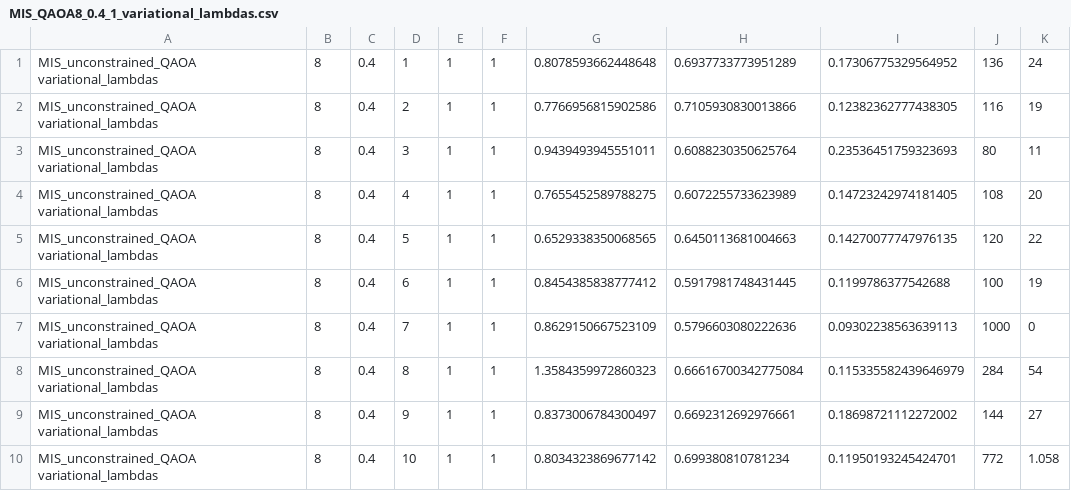
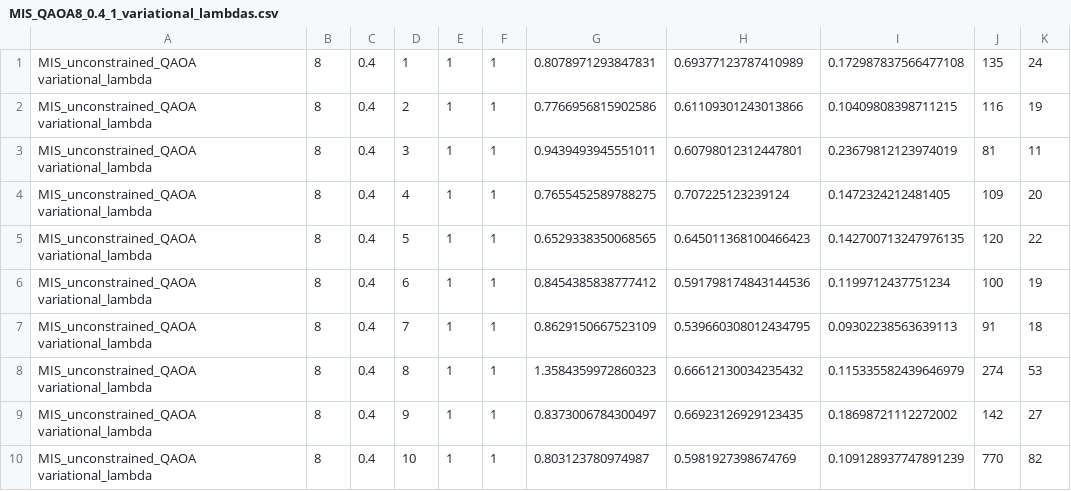
Before and after one commit to Sp1k3e/MA-QAOA-with-star-graph-operator, a CSV file: results/MIS/QAOA/variational_lambdas/MIS_QAOA8_0.4_1_variational_lambdas.csv, drawn as a sheet.

```diff
--- a/results/MIS/QAOA/variational_lambdas/MIS_QAOA8_0.4_1_variational_lambdas.csv
+++ b/results/MIS/QAOA/variational_lambdas/MIS_QAOA8_0.4_1_variational_lambdas.csv
@@ -1,10 +1,10 @@
-MIS_unconstrained_QAOA variational_lambdas, 8, 0.4, 1, 1, 1, 0.8078593662448648, 0.6937733773951289, 0.17306775329564952, 136, 24
-MIS_unconstrained_QAOA variational_lambdas, 8, 0.4, 2, 1, 1, 0.7766956815902586, 0.7105930830013866, 0.12382362777438305, 116, 19
-MIS_unconstrained_QAOA variational_lambdas, 8, 0.4, 3, 1, 1, 0.9439493945551011, 0.6088230350625764, 0.23536451759323693, 80, 11
-MIS_unconstrained_QAOA variational_lambdas, 8, 0.4, 4, 1, 1, 0.7655452589788275, 0.6072255733623989, 0.14723242974181405, 108, 20
-MIS_unconstrained_QAOA variational_lambdas, 8, 0.4, 5, 1, 1, 0.6529338350068565, 0.6450113681004663, 0.14270077747976135, 120, 22
-MIS_unconstrained_QAOA variational_lambdas, 8, 0.4, 6, 1, 1, 0.8454385838777412, 0.5917981748431445, 0.1199786377542688, 100, 19
-MIS_unconstrained_QAOA variational_lambdas, 8, 0.4, 7, 1, 1, 0.8629150667523109, 0.5796603080222636, 0.09302238563639113, 1000, 0
-MIS_unconstrained_QAOA variational_lambdas, 8, 0.4, 8, 1, 1, 1.3584359972860323, 0.66616700342775084, 0.115335582439646979, 284, 54
-MIS_unconstrained_QAOA variational_lambdas, 8, 0.4, 9, 1, 1, 0.8373006784300497, 0.6692312692976661, 0.18698721112272002, 144, 27
-MIS_unconstrained_QAOA variational_lambdas, 8, 0.4, 10, 1, 1, 0.8034323869677142, 0.699380810781234, 0.11950193245424701, 772, 1.058
+MIS_unconstrained_QAOA variational_lambda, 8, 0.4, 1, 1, 1, 0.8078971293847831, 0.69377123787410989, 0.172987837566477108, 135, 24
+MIS_unconstrained_QAOA variational_lambda, 8, 0.4, 2, 1, 1, 0.7766956815902586, 0.61109301243013866, 0.10409808398711215, 116, 19
+MIS_unconstrained_QAOA variational_lambda, 8, 0.4, 3, 1, 1, 0.9439493945551011, 0.60798012312447801, 0.23679812123974019, 81, 11
+MIS_unconstrained_QAOA variational_lambda, 8, 0.4, 4, 1, 1, 0.7655452589788275, 0.707225123239124, 0.1472324212481405, 109, 20
+MIS_unconstrained_QAOA variational_lambda, 8, 0.4, 5, 1, 1, 0.6529338350068565, 0.645011368100466423, 0.142700713247976135, 120, 22
+MIS_unconstrained_QAOA variational_lambda, 8, 0.4, 6, 1, 1, 0.8454385838777412, 0.591798174843144536, 0.1199712437751234, 100, 19
+MIS_unconstrained_QAOA variational_lambda, 8, 0.4, 7, 1, 1, 0.8629150667523109, 0.539660308012434795, 0.09302238563639113, 91, 18
+MIS_unconstrained_QAOA variational_lambda, 8, 0.4, 8, 1, 1, 1.3584359972860323, 0.66612130034235432, 0.115335582439646979, 274, 53
+MIS_unconstrained_QAOA variational_lambda, 8, 0.4, 9, 1, 1, 0.8373006784300497, 0.66923126929123435, 0.18698721112272002, 142, 27
+MIS_unconstrained_QAOA variational_lambda, 8, 0.4, 10, 1, 1, 0.803123780974987, 0.5981927398674769, 0.109128937747891239, 770, 82
```
Also changed, not shown: results/MIS/QAOA/variational_lambda/MIS_QAOA8_0.4_1_variational_lambda.csv, 10 other files.
